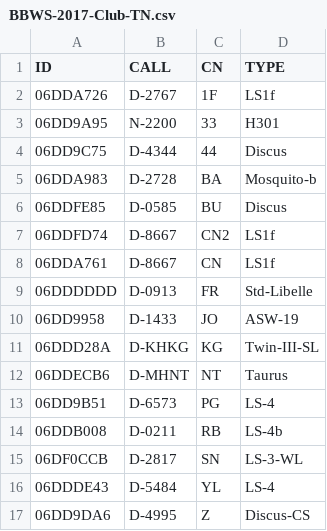
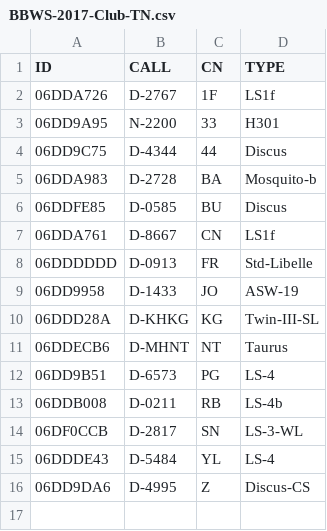
Before and after one commit to dspreitz/BBWS-2017, a CSV file: BBWS-2017-Club-TN.csv, drawn as a sheet.

Commit message:
bla2

```diff
--- a/BBWS-2017-Club-TN.csv
+++ b/BBWS-2017-Club-TN.csv
@@ -6,3 +6,2 @@ ID,CALL,CN,TYPE
 06DDFE85,D-0585,BU,Discus
-06DDFD74,D-8667,CN2,LS1f
 06DDA761,D-8667,CN,LS1f
```
